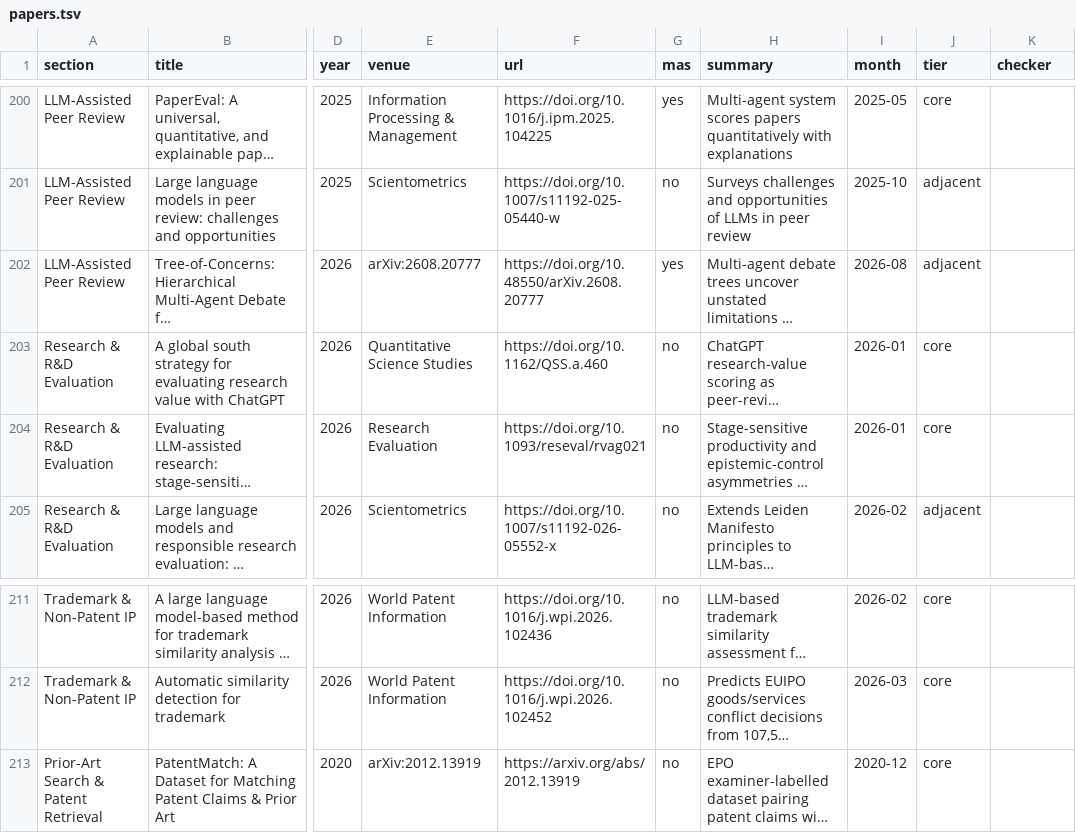
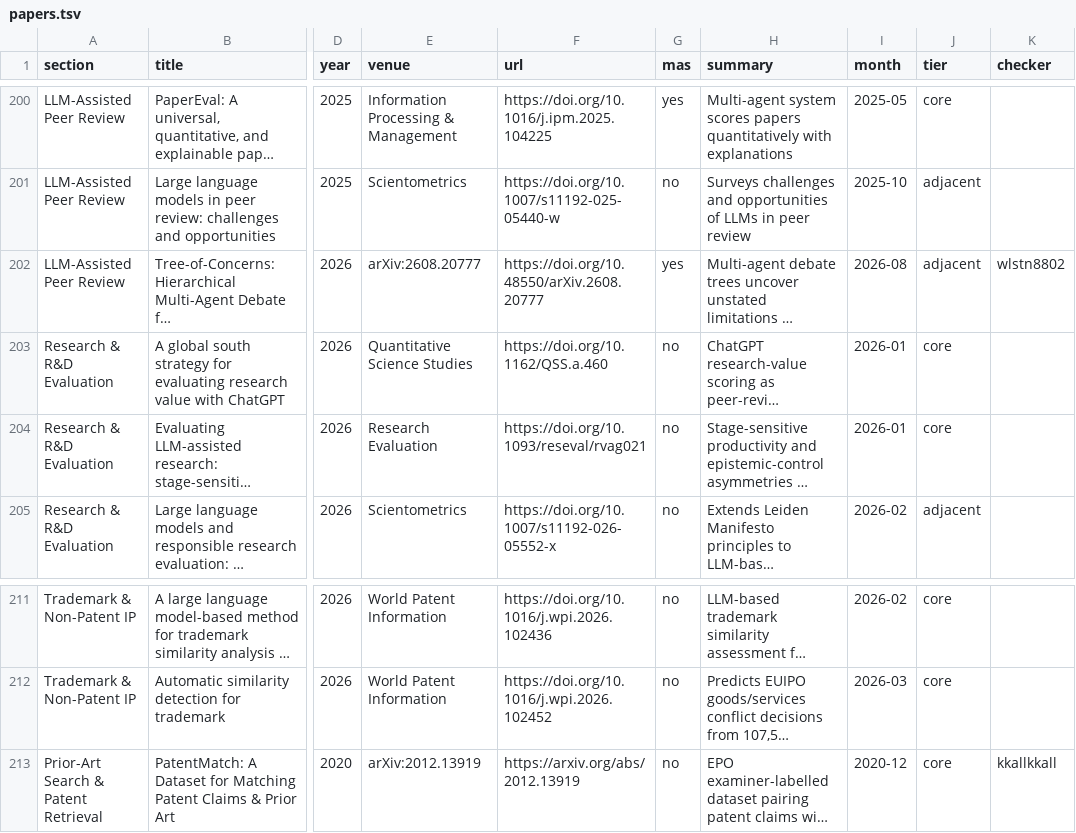
Before and after one commit to PassionChicken-Leesuin/awesome-llm-application-papers-technology-management, a TSV file: data/papers.tsv, drawn as a sheet; only a part is shown, gaps mark what is left out; long unchanged cells end in …; the diff names each change by its address in the sheet, - before the commit and + after, or states it on an @@ line.

Commit message:
진수와 우진이가 추가한 논문 Checker에 추가

```diff
--- a/data/papers.tsv
+++ b/data/papers.tsv
-K202 (checker): (empty)
+K202 (checker): wlstn8802
-K213 (checker): (empty)
+K213 (checker): kkallkkall
```
Also changed, not shown: 1 other file.
